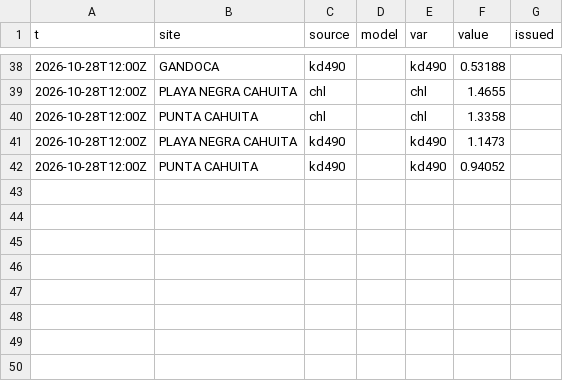
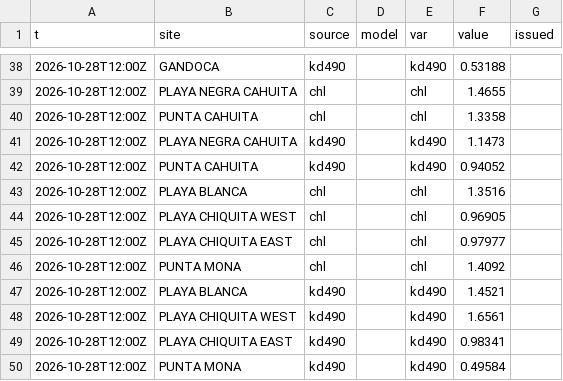
Before and after one commit to josephmclachlan/Fishing-and-Tides, a CSV file: data/2026/2026-10-28.csv, drawn as a sheet; only a part is shown, gaps mark what is left out; the diff names each change by its address in the sheet, - before the commit and + after, or states it on an @@ line.

```diff
--- a/data/2026/2026-10-28.csv
+++ b/data/2026/2026-10-28.csv
+row 43: 2026-10-28T12:00Z | PLAYA BLANCA | chl |  | chl | 1.3516
+row 44: 2026-10-28T12:00Z | PLAYA CHIQUITA WEST | chl |  | chl | 0.96905
+row 45: 2026-10-28T12:00Z | PLAYA CHIQUITA EAST | chl |  | chl | 0.97977
+row 46: 2026-10-28T12:00Z | PUNTA MONA | chl |  | chl | 1.4092
+row 47: 2026-10-28T12:00Z | PLAYA BLANCA | kd490 |  | kd490 | 1.4521
+row 48: 2026-10-28T12:00Z | PLAYA CHIQUITA WEST | kd490 |  | kd490 | 1.6561
+row 49: 2026-10-28T12:00Z | PLAYA CHIQUITA EAST | kd490 |  | kd490 | 0.98341
+row 50: 2026-10-28T12:00Z | PUNTA MONA | kd490 |  | kd490 | 0.49584
```
Also changed, not shown: data/2026/2026-10-21.csv, data/2026/2026-10-27.csv, 15 other files.
